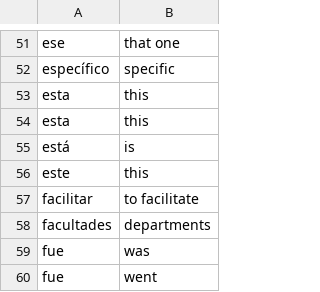
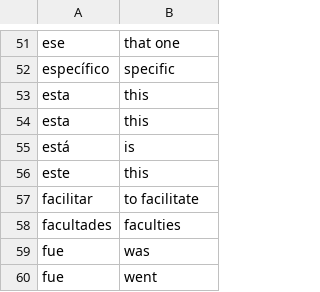
Before and after one commit to patseng/Machine-Translation, a CSV file: data/Dictionary.csv, drawn as a sheet; only a part is shown, gaps mark what is left out.

```diff
--- a/data/Dictionary.csv
+++ b/data/Dictionary.csv
@@ -57,3 +57,3 @@ este,this
 facilitar,to facilitate
-facultades,departments
+facultades,faculties
 fue,was
```
Also changed, not shown: 2 other files.
